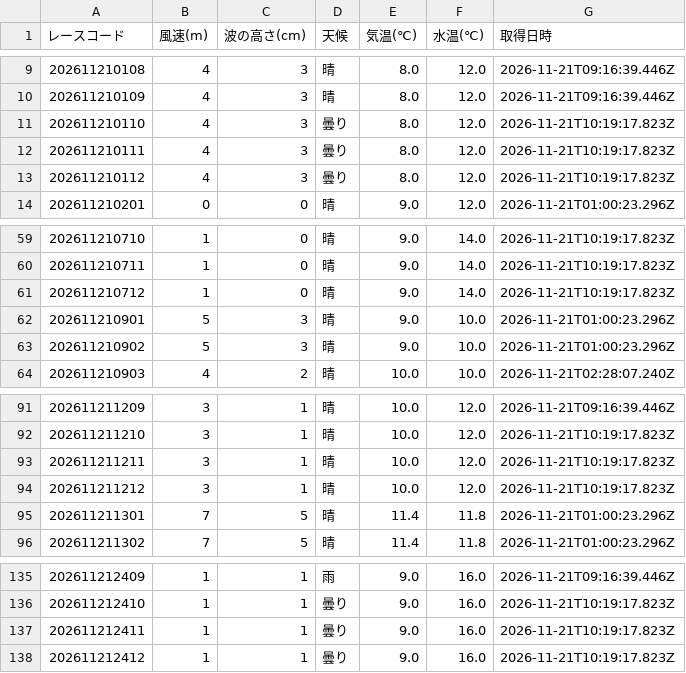
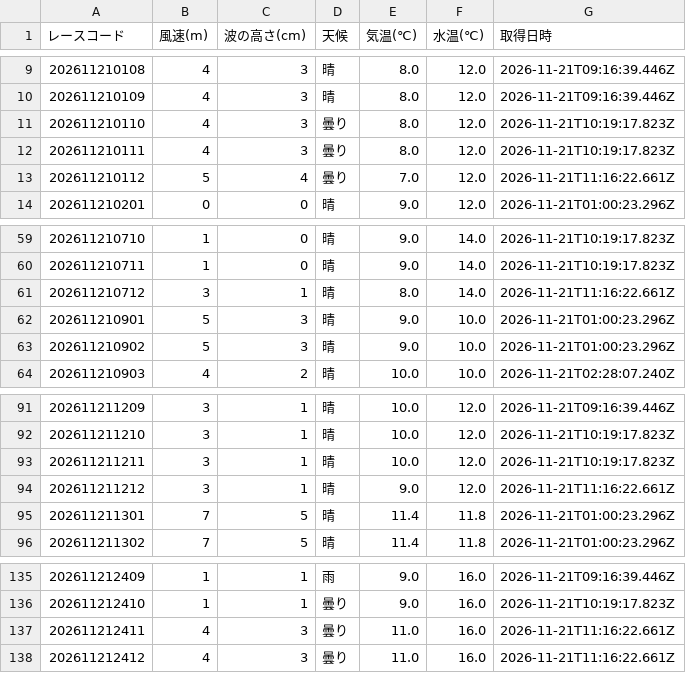
Before and after one commit to crm01300816/boat-analytics, a CSV file: public/data/previews/sui/2026/11/21.csv, drawn as a sheet; only a part is shown, gaps mark what is left out.

```diff
--- a/public/data/previews/sui/2026/11/21.csv
+++ b/public/data/previews/sui/2026/11/21.csv
@@ -12,3 +12,3 @@
 202611210111,4,3,曇り,8.0,12.0,2026-11-21T10:19:17.823Z
-202611210112,4,3,曇り,8.0,12.0,2026-11-21T10:19:17.823Z
+202611210112,5,4,曇り,7.0,12.0,2026-11-21T11:16:22.661Z
 202611210201,0,0,晴,9.0,12.0,2026-11-21T01:00:23.296Z
@@ -60,3 +60,3 @@
 202611210711,1,0,晴,9.0,14.0,2026-11-21T10:19:17.823Z
-202611210712,1,0,晴,9.0,14.0,2026-11-21T10:19:17.823Z
+202611210712,3,1,晴,8.0,14.0,2026-11-21T11:16:22.661Z
 202611210901,5,3,晴,9.0,10.0,2026-11-21T01:00:23.296Z
@@ -93,3 +93,3 @@
 202611211211,3,1,晴,10.0,12.0,2026-11-21T10:19:17.823Z
-202611211212,3,1,晴,10.0,12.0,2026-11-21T10:19:17.823Z
+202611211212,3,1,晴,9.0,12.0,2026-11-21T11:16:22.661Z
 202611211301,7,5,晴,11.4,11.8,2026-11-21T01:00:23.296Z
@@ -136,3 +136,3 @@
 202611212410,1,1,曇り,9.0,16.0,2026-11-21T10:19:17.823Z
-202611212411,1,1,曇り,9.0,16.0,2026-11-21T10:19:17.823Z
-202611212412,1,1,曇り,9.0,16.0,2026-11-21T10:19:17.823Z
+202611212411,4,3,曇り,11.0,16.0,2026-11-21T11:16:22.661Z
+202611212412,4,3,曇り,11.0,16.0,2026-11-21T11:16:22.661Z
```
Also changed, not shown: public/data/previews/od3/2026/11/21.csv, public/data/previews/stt/2026/11/21.csv, 1 other file.
